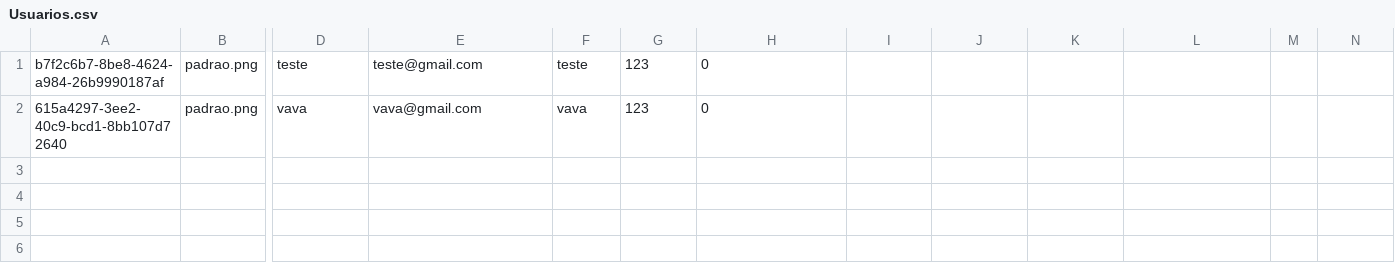
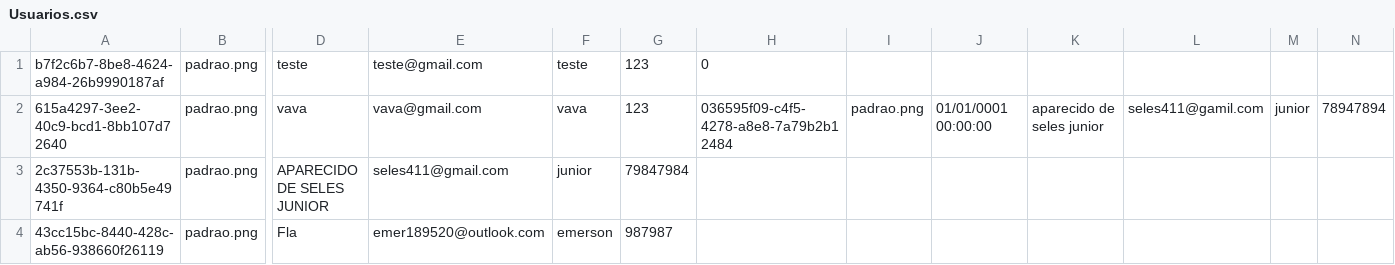
Before and after one commit to ViniciusLordelo/InstaDev-s, a CSV file: Database/Usuarios.csv, drawn as a sheet; only a part is shown, gaps mark what is left out; rows hold the shown columns only; the diff names each change by its address in the sheet, - before the commit and + after, or states it on an @@ line.

```diff
--- a/Database/Usuarios.csv
+++ b/Database/Usuarios.csv
-H2: 0
+H2: 036595f09-c4f5-4278-a8e8-7a79b2b12484
-I2: (empty)
+I2: padrao.png
-J2: (empty)
+J2: 01/01/0001 00:00:00
-K2: (empty)
+K2: aparecido de seles junior
-L2: (empty)
+L2: seles411@gamil.com
-M2: (empty)
+M2: junior
-N2: (empty)
+N2: 78947894
+row 3: 2c37553b-131b-4350-9364-c80b5e49741f | padrao.png | APARECIDO DE SELES JUNIOR | seles411@gmail.com | junior | 79847984
+row 4: 43cc15bc-8440-428c-ab56-938660f26119 | padrao.png | Fla | emer189520@outlook.com | emerson | 987987
```
Also changed, not shown: 16 other files.
